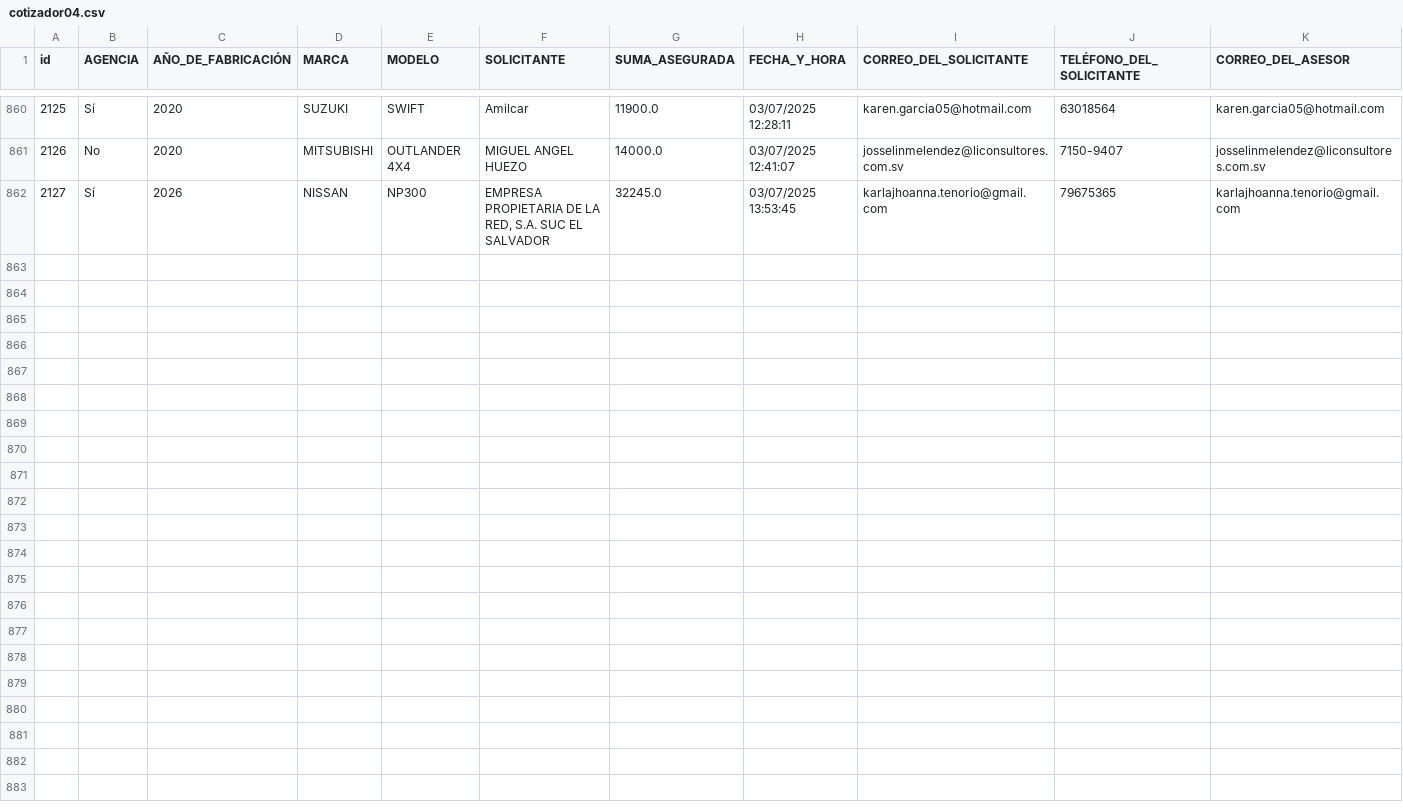
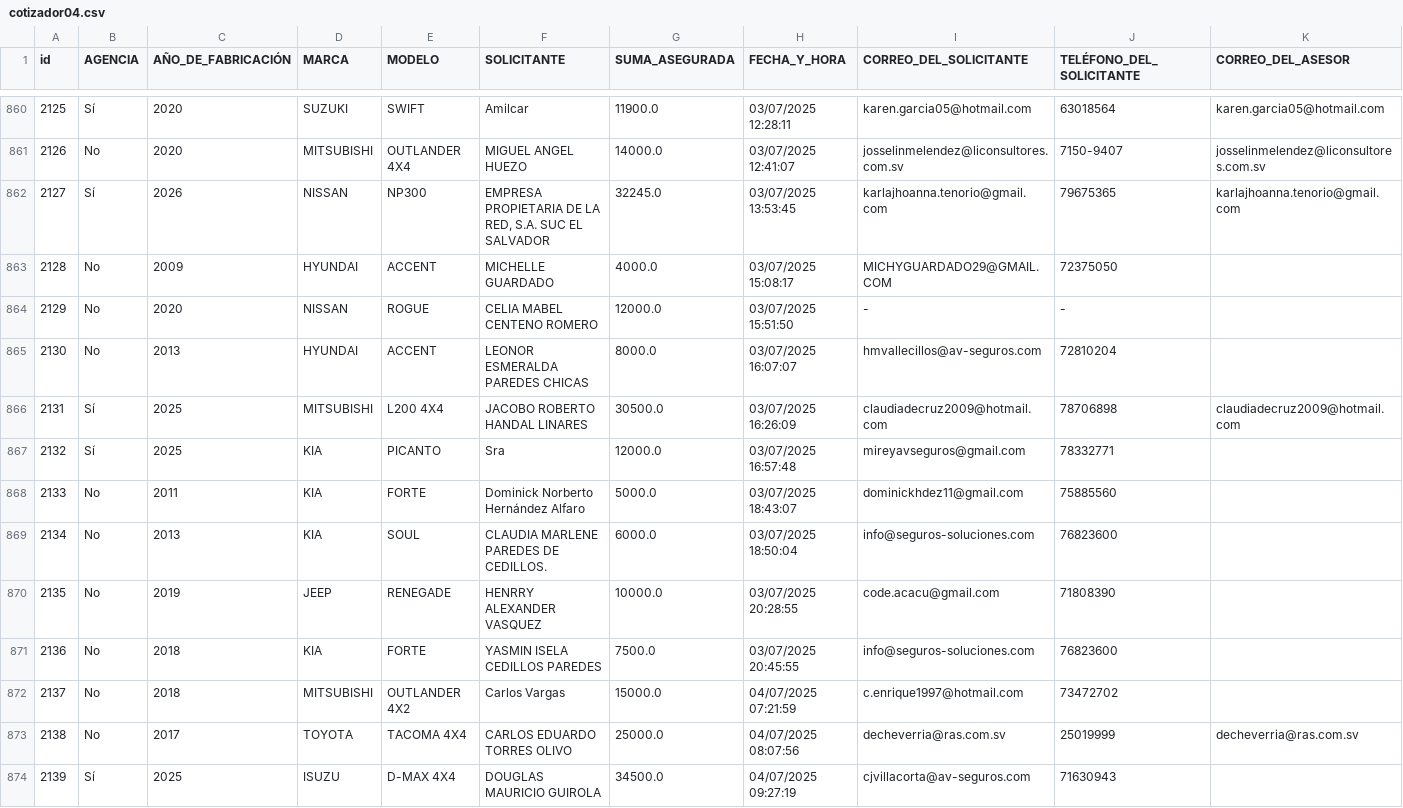
Before and after one commit to ricardoactuario/Estad-sticas, a CSV file: cotizador04.csv, drawn as a sheet; only a part is shown, gaps mark what is left out; rows hold the shown columns only; the diff names each change by its address in the sheet, - before the commit and + after, or states it on an @@ line.

Commit message:
Actualizar cotizador04.csv automáticamente

```diff
--- a/cotizador04.csv
+++ b/cotizador04.csv
+row 863: 2128 | No | 2009 | HYUNDAI | ACCENT | MICHELLE GUARDADO | 4000.0 | 03/07/2025 15:08:17 | MICHYGUARDADO29@GMAIL.COM | 72375050
+row 864: 2129 | No | 2020 | NISSAN | ROGUE | CELIA MABEL CENTENO ROMERO | 12000.0 | 03/07/2025 15:51:50 | - | -
+row 865: 2130 | No | 2013 | HYUNDAI | ACCENT | LEONOR ESMERALDA PAREDES CHICAS | 8000.0 | 03/07/2025 16:07:07 | hmvallecillos@av-seguros.com | 72810204
+row 866: 2131 | Sí | 2025 | MITSUBISHI | L200 4X4 | JACOBO ROBERTO HANDAL LINARES | 30500.0 | 03/07/2025 16:26:09 | claudiadecruz2009@hotmail.com | 78706898 | claudiadecruz2009@hotmail.com
+row 867: 2132 | Sí | 2025 | KIA | PICANTO | Sra | 12000.0 | 03/07/2025 16:57:48 | mireyavseguros@gmail.com | 78332771
+row 868: 2133 | No | 2011 | KIA | FORTE | Dominick Norberto Hernández Alfaro | 5000.0 | 03/07/2025 18:43:07 | dominickhdez11@gmail.com | 75885560
+row 869: 2134 | No | 2013 | KIA | SOUL | CLAUDIA MARLENE PAREDES DE CEDILLOS. | 6000.0 | 03/07/2025 18:50:04 | info@seguros-soluciones.com | 76823600
+row 870: 2135 | No | 2019 | JEEP | RENEGADE | HENRRY ALEXANDER VASQUEZ | 10000.0 | 03/07/2025 20:28:55 | code.acacu@gmail.com | 71808390
+row 871: 2136 | No | 2018 | KIA | FORTE | YASMIN ISELA CEDILLOS PAREDES | 7500.0 | 03/07/2025 20:45:55 | info@seguros-soluciones.com | 76823600
+row 872: 2137 | No | 2018 | MITSUBISHI | OUTLANDER 4X2 | Carlos Vargas | 15000.0 | 04/07/2025 07:21:59 | c.enrique1997@hotmail.com | 73472702
+row 873: 2138 | No | 2017 | TOYOTA | TACOMA 4X4 | CARLOS EDUARDO TORRES OLIVO | 25000.0 | 04/07/2025 08:07:56 | decheverria@ras.com.sv | 25019999 | decheverria@ras.com.sv
+row 874: 2139 | Sí | 2025 | ISUZU | D-MAX 4X4 | DOUGLAS MAURICIO GUIROLA | 34500.0 | 04/07/2025 09:27:19 | cjvillacorta@av-seguros.com | 71630943
```
